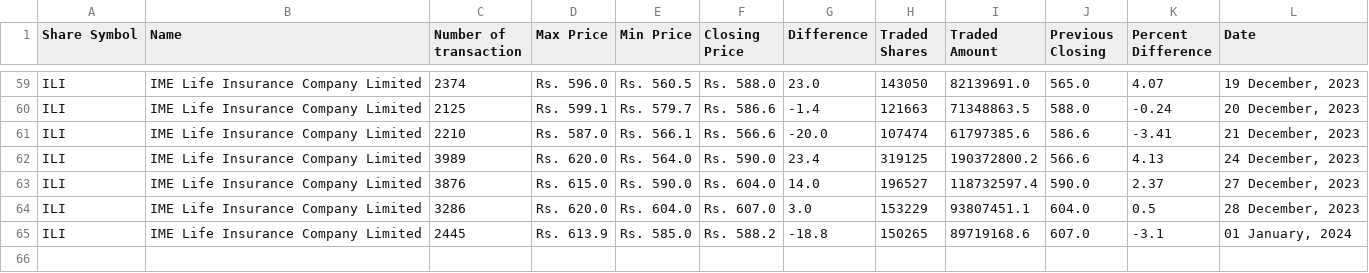
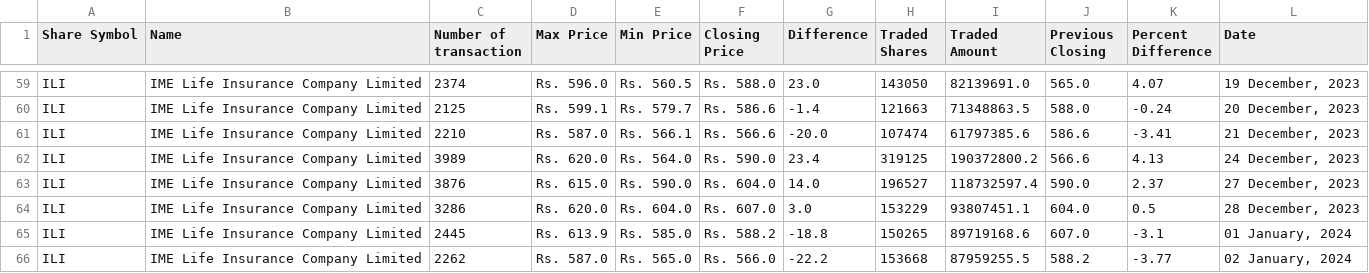
Before and after one commit to neeschal00/nepal-share, a CSV file: ShareData/ili_today.csv, drawn as a sheet; only a part is shown, gaps mark what is left out; the diff names each change by its address in the sheet, - before the commit and + after, or states it on an @@ line.

```diff
--- a/ShareData/ili_today.csv
+++ b/ShareData/ili_today.csv
+row 66: ILI | IME Life Insurance Company Limited | 2262 | Rs. 587.0 | Rs. 565.0 | Rs. 566.0 | -22.2 | 153668 | 87959255.5 | 588.2 | -3.77 | 02 January, 2024
```
Also changed, not shown: ShareData/mbjc_today.csv, ShareData/rnli_today.csv, 26 other files.
